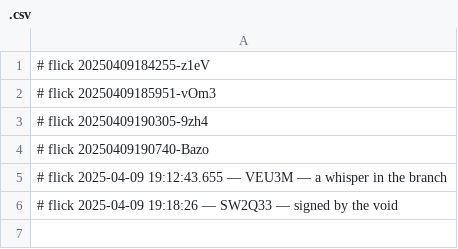
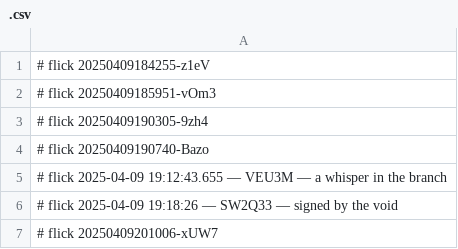
Before and after one commit to abikesa/shill, a CSV file: kitabo/python/.csv, drawn as a sheet; the diff names each change by its address in the sheet, - before the commit and + after, or states it on an @@ line.

Commit message:
🌱 flicked kitabo/python/.csv

```diff
--- a/kitabo/python/.csv
+++ b/kitabo/python/.csv
+row 7: # flick 20250409201006-xUW7
```
